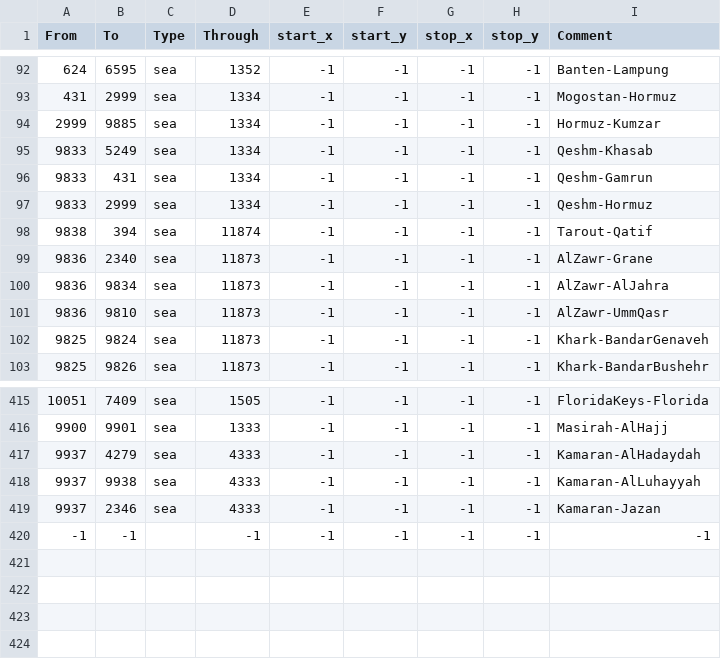
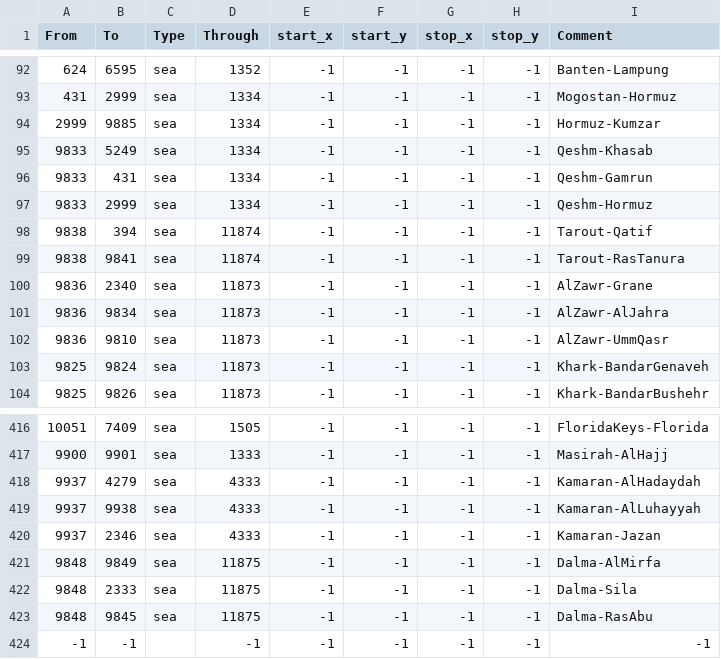
Before and after one commit to Amazonys/Atlas-Novum, a CSV file: IR_Core/map/adjacencies.csv, drawn as a sheet; only a part is shown, gaps mark what is left out.

```diff
--- a/IR_Core/map/adjacencies.csv
+++ b/IR_Core/map/adjacencies.csv
@@ -98,2 +98,3 @@ From;To;Type;Through;start_x;start_y;stop_x;stop_y;Comment
 9838;394;sea;11874;-1;-1;-1;-1;Tarout-Qatif
+9838;9841;sea;11874;-1;-1;-1;-1;Tarout-RasTanura
 9836;2340;sea;11873;-1;-1;-1;-1;AlZawr-Grane
@@ -419,2 +420,5 @@ From;To;Type;Through;start_x;start_y;stop_x;stop_y;Comment
 9937;2346;sea;4333;-1;-1;-1;-1;Kamaran-Jazan
+9848;9849;sea;11875;-1;-1;-1;-1;Dalma-AlMirfa
+9848;2333;sea;11875;-1;-1;-1;-1;Dalma-Sila
+9848;9845;sea;11875;-1;-1;-1;-1;Dalma-RasAbu
 -1;-1;;-1;-1;-1;-1;-1;-1
```
Also changed, not shown: 5 other files.
